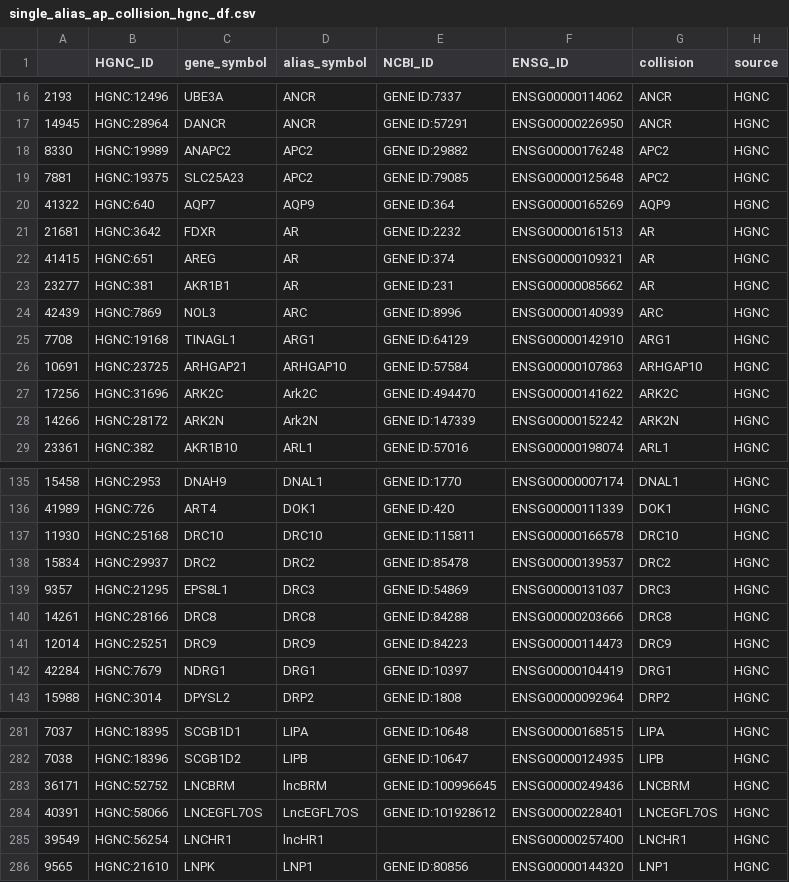
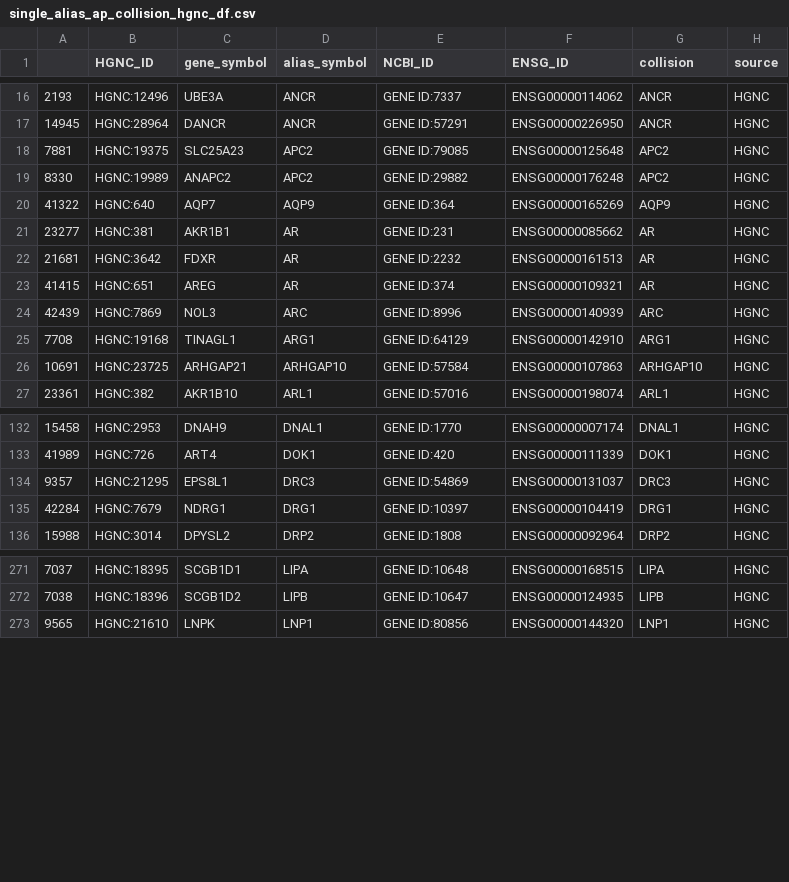
Before and after one commit to cancervariants/gene-harmony-analysis, a CSV file: output/single_alias_ap_collision_hgnc_df.csv, drawn as a sheet; only a part is shown, gaps mark what is left out; the diff covers the shown part only.

```diff
--- a/output/single_alias_ap_collision_hgnc_df.csv
+++ b/output/single_alias_ap_collision_hgnc_df.csv
@@ -17,8 +17,8 @@
 14945,HGNC:28964,DANCR,ANCR,GENE ID:57291,ENSG00000226950,ANCR,HGNC
+7881,HGNC:19375,SLC25A23,APC2,GENE ID:79085,ENSG00000125648,APC2,HGNC
 8330,HGNC:19989,ANAPC2,APC2,GENE ID:29882,ENSG00000176248,APC2,HGNC
-7881,HGNC:19375,SLC25A23,APC2,GENE ID:79085,ENSG00000125648,APC2,HGNC
 41322,HGNC:640,AQP7,AQP9,GENE ID:364,ENSG00000165269,AQP9,HGNC
+23277,HGNC:381,AKR1B1,AR,GENE ID:231,ENSG00000085662,AR,HGNC
 21681,HGNC:3642,FDXR,AR,GENE ID:2232,ENSG00000161513,AR,HGNC
 41415,HGNC:651,AREG,AR,GENE ID:374,ENSG00000109321,AR,HGNC
-23277,HGNC:381,AKR1B1,AR,GENE ID:231,ENSG00000085662,AR,HGNC
 42439,HGNC:7869,NOL3,ARC,GENE ID:8996,ENSG00000140939,ARC,HGNC
@@ -26,4 +26,2 @@
 10691,HGNC:23725,ARHGAP21,ARHGAP10,GENE ID:57584,ENSG00000107863,ARHGAP10,HGNC
-17256,HGNC:31696,ARK2C,Ark2C,GENE ID:494470,ENSG00000141622,ARK2C,HGNC
-14266,HGNC:28172,ARK2N,Ark2N,GENE ID:147339,ENSG00000152242,ARK2N,HGNC
 23361,HGNC:382,AKR1B10,ARL1,GENE ID:57016,ENSG00000198074,ARL1,HGNC
@@ -136,7 +133,3 @@
 41989,HGNC:726,ART4,DOK1,GENE ID:420,ENSG00000111339,DOK1,HGNC
-11930,HGNC:25168,DRC10,DRC10,GENE ID:115811,ENSG00000166578,DRC10,HGNC
-15834,HGNC:29937,DRC2,DRC2,GENE ID:85478,ENSG00000139537,DRC2,HGNC
 9357,HGNC:21295,EPS8L1,DRC3,GENE ID:54869,ENSG00000131037,DRC3,HGNC
-14261,HGNC:28166,DRC8,DRC8,GENE ID:84288,ENSG00000203666,DRC8,HGNC
-12014,HGNC:25251,DRC9,DRC9,GENE ID:84223,ENSG00000114473,DRC9,HGNC
 42284,HGNC:7679,NDRG1,DRG1,GENE ID:10397,ENSG00000104419,DRG1,HGNC
@@ -282,5 +272,2 @@
 7038,HGNC:18396,SCGB1D2,LIPB,GENE ID:10647,ENSG00000124935,LIPB,HGNC
-36171,HGNC:52752,LNCBRM,lncBRM,GENE ID:100996645,ENSG00000249436,LNCBRM,HGNC
-40391,HGNC:58066,LNCEGFL7OS,LncEGFL7OS,GENE ID:101928612,ENSG00000228401,LNCEGFL7OS,HGNC
-39549,HGNC:56254,LNCHR1,lncHR1,,ENSG00000257400,LNCHR1,HGNC
 9565,HGNC:21610,LNPK,LNP1,GENE ID:80856,ENSG00000144320,LNP1,HGNC
```
Also changed, not shown: 6 removed rows and 24 moved rows elsewhere in this file, output/HGNC_ambiguous_symbol_count_histogram_df.csv, output/ambiguous_symbol_HGNC_distribution_df.csv, 3 other files.
